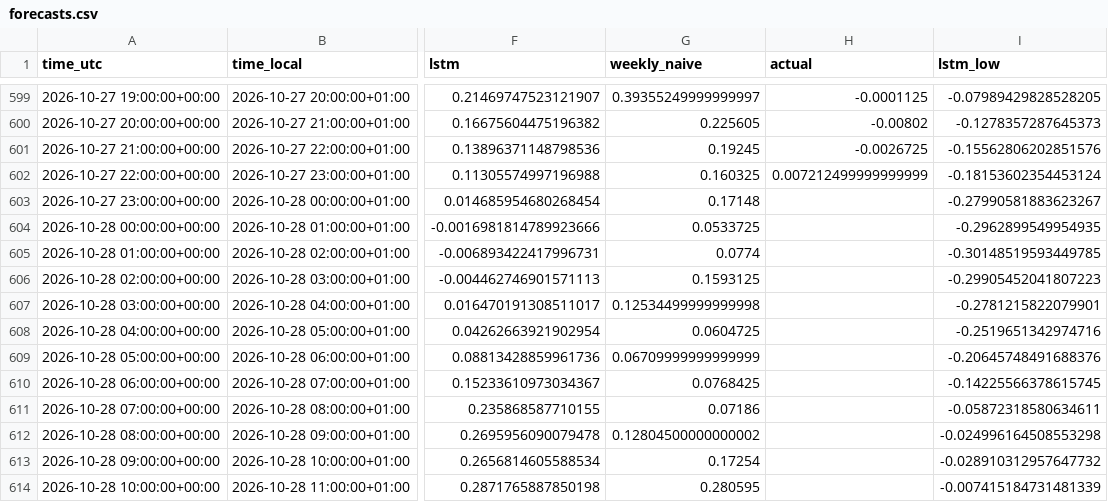
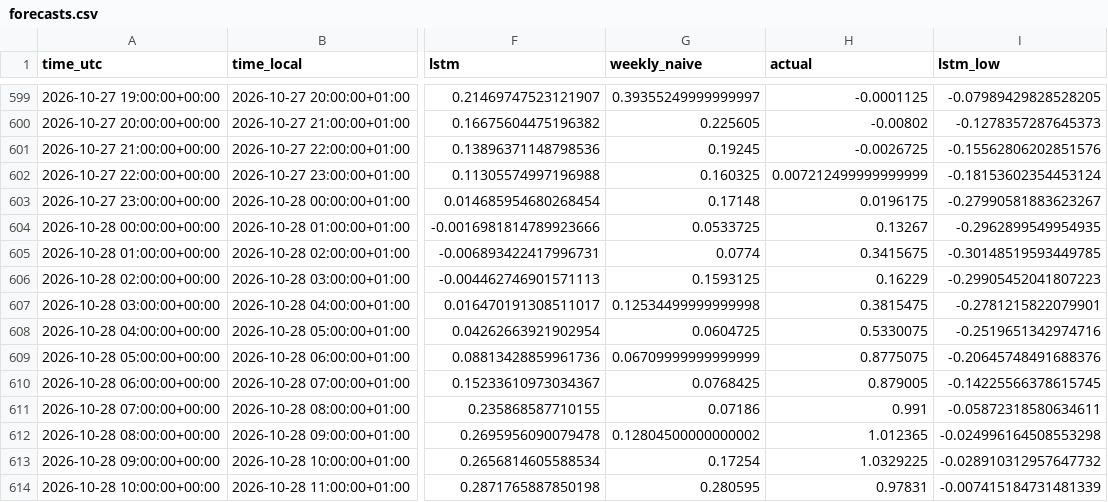
Before and after one commit to Hossain007Bhuiyan/se3-electricity-forecast, a CSV file: forecasts.csv, drawn as a sheet; only a part is shown, gaps mark what is left out; the diff covers the shown part only; the diff names each change by its address in the sheet, - before the commit and + after, or states it on an @@ line.

```diff
--- a/forecasts.csv
+++ b/forecasts.csv
-H603 (actual): (empty)
+H603 (actual): 0.0196175
-H604 (actual): (empty)
+H604 (actual): 0.13267
-H605 (actual): (empty)
+H605 (actual): 0.3415675
-H606 (actual): (empty)
+H606 (actual): 0.16229
-H607 (actual): (empty)
+H607 (actual): 0.3815475
-H608 (actual): (empty)
+H608 (actual): 0.5330075
-H609 (actual): (empty)
+H609 (actual): 0.8775075
-H610 (actual): (empty)
+H610 (actual): 0.879005
-H611 (actual): (empty)
+H611 (actual): 0.991
-H612 (actual): (empty)
+H612 (actual): 1.012365
-H613 (actual): (empty)
+H613 (actual): 1.0329225
-H614 (actual): (empty)
+H614 (actual): 0.97831
```
Also changed, not shown: 12 edited cells elsewhere in this file, 2 other files.
